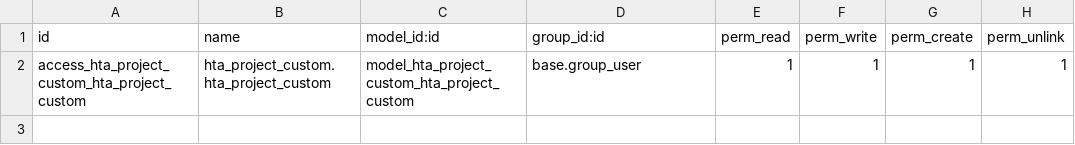
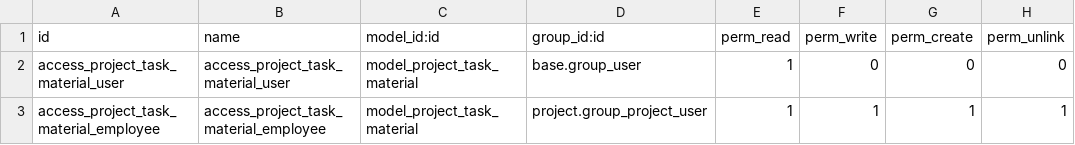
Before and after one commit to halltech-ci/14, a CSV file: hta_project_custom/security/ir.model.access.csv, drawn as a sheet.

Commit message:
Adding product and equipment in project

```diff
--- a/hta_project_custom/security/ir.model.access.csv
+++ b/hta_project_custom/security/ir.model.access.csv
@@ -1,2 +1,3 @@
 id,name,model_id:id,group_id:id,perm_read,perm_write,perm_create,perm_unlink
-access_hta_project_custom_hta_project_custom,hta_project_custom.hta_project_custom,model_hta_project_custom_hta_project_custom,base.group_user,1,1,1,1
+access_project_task_material_user,access_project_task_material_user,model_project_task_material,base.group_user,1,0,0,0
+access_project_task_material_employee,access_project_task_material_employee,model_project_task_material,project.group_project_user,1,1,1,1
```
Also changed, not shown: 16 other files.
